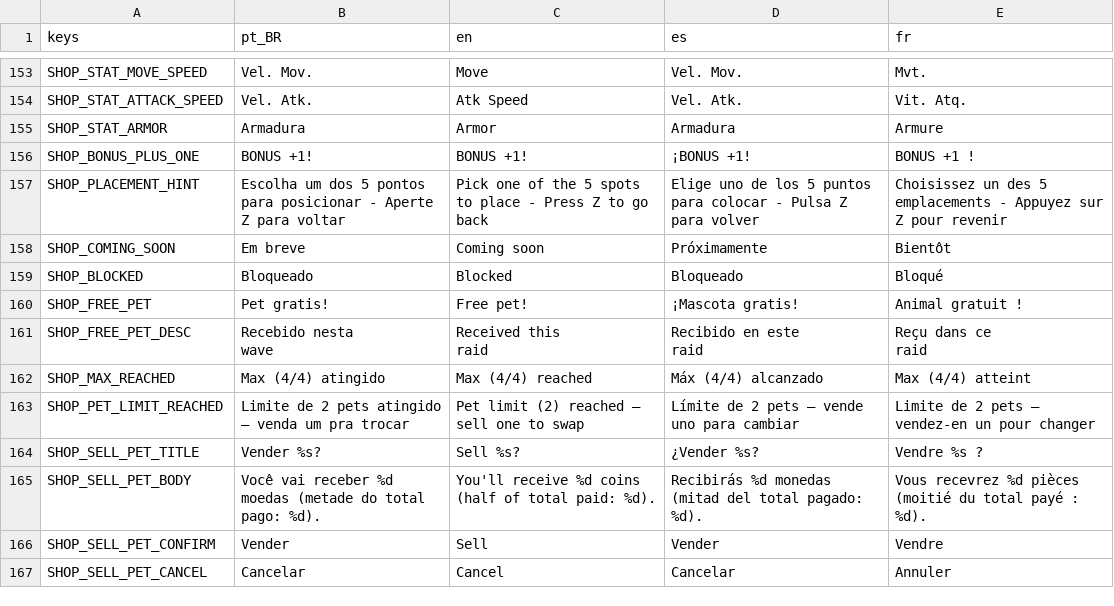
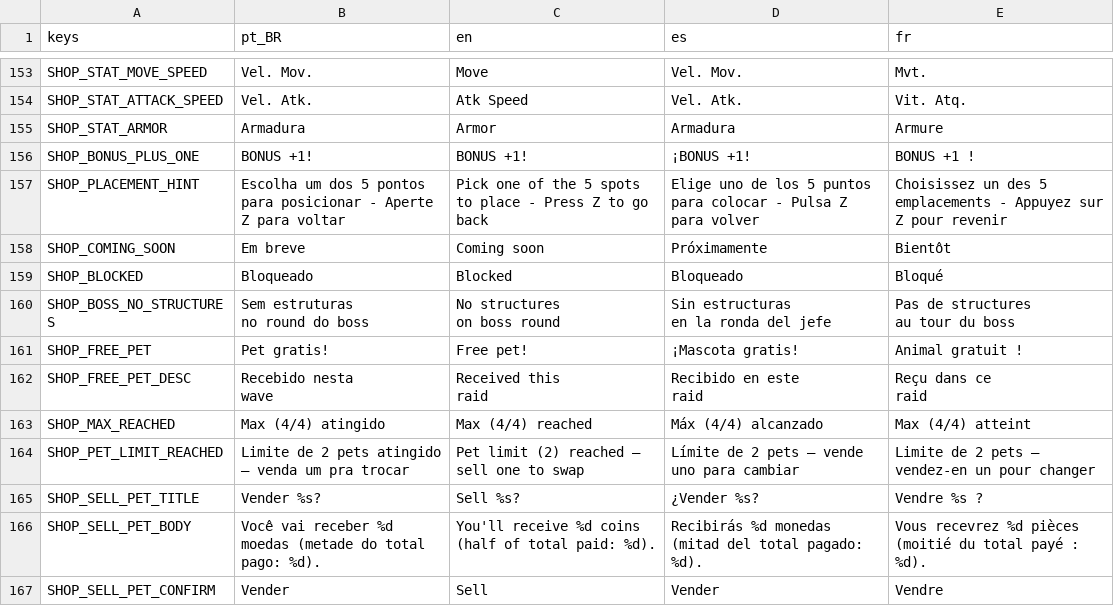
Before and after one commit to rafa-mesquita/Twilight-Quiver, a CSV file: assets/i18n/translations.csv, drawn as a sheet; only a part is shown, gaps mark what is left out; the shorter side is filled out with more unchanged rows.

```diff
--- a/assets/i18n/translations.csv
+++ b/assets/i18n/translations.csv
@@ -179,2 +179,7 @@ SHOP_COMING_SOON,Em breve,Coming soon,Próximamente,Bientôt
 SHOP_BLOCKED,Bloqueado,Blocked,Bloqueado,Bloqué
+SHOP_BOSS_NO_STRUCTURES,"Sem estruturas
+no round do boss","No structures
+on boss round","Sin estructuras
+en la ronda del jefe","Pas de structures
+au tour du boss"
 SHOP_FREE_PET,Pet gratis!,Free pet!,¡Mascota gratis!,Animal gratuit !
```
Also changed, not shown: 12 other files.
